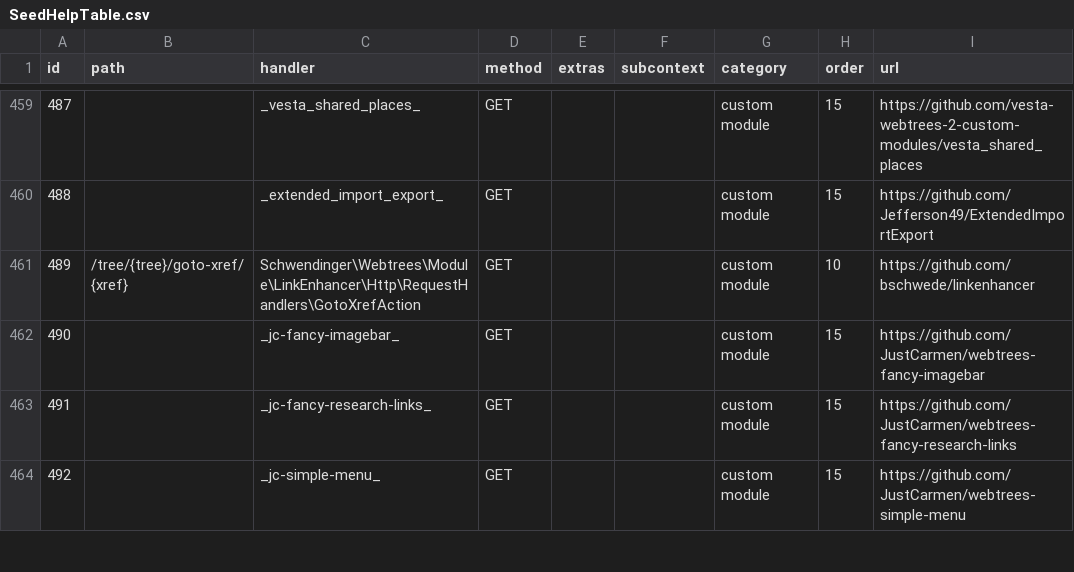
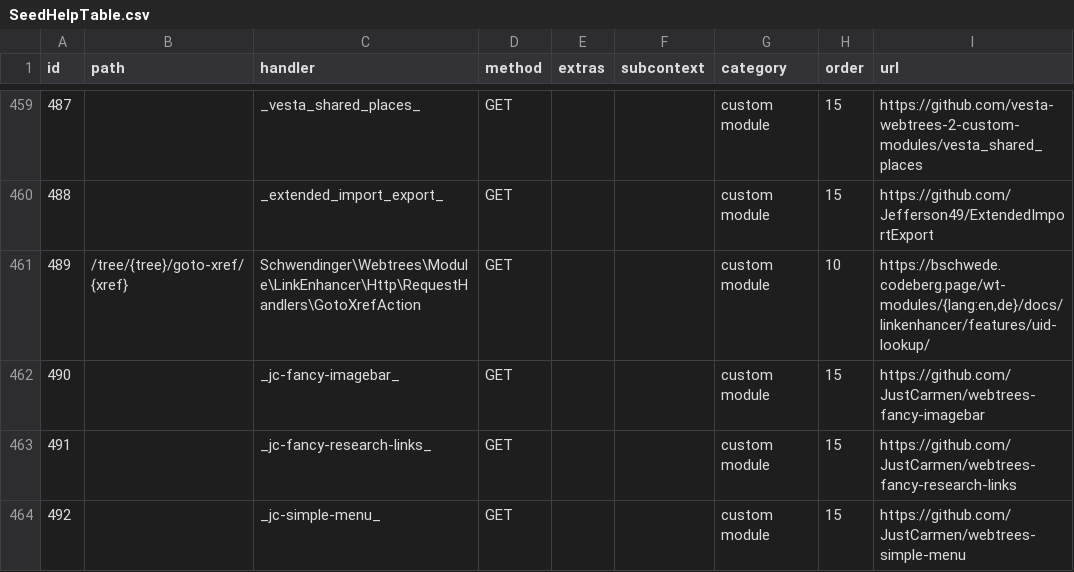
Before and after one commit to bschwede/linkenhancer, a CSV file: src/Schema/SeedHelpTable.csv, drawn as a sheet; only a part is shown, gaps mark what is left out; the diff covers the shown part only.

```diff
--- a/src/Schema/SeedHelpTable.csv
+++ b/src/Schema/SeedHelpTable.csv
@@ -460,3 +460,3 @@ id;path;handler;method;extras;subcontext;category;order;url
 488;;_extended_import_export_;GET;;;custom module;15;https://github.com/Jefferson49/ExtendedImportExport
-489;/tree/{tree}/goto-xref/{xref};Schwendinger\Webtrees\Module\LinkEnhancer\Http\RequestHandlers\GotoXrefAction;GET;;;custom module;10;https://github.com/bschwede/linkenhancer
+489;/tree/{tree}/goto-xref/{xref};Schwendinger\Webtrees\Module\LinkEnhancer\Http\RequestHandlers\GotoXrefAction;GET;;;custom module;10;https://bschwede.codeberg.page/wt-modules/{lang:en,de}/docs/linkenhancer/features/uid-lookup/
 490;;_jc-fancy-imagebar_;GET;;;custom module;15;https://github.com/JustCarmen/webtrees-fancy-imagebar
```
Also changed, not shown: 13 added rows and 8 edited cells elsewhere in this file.
